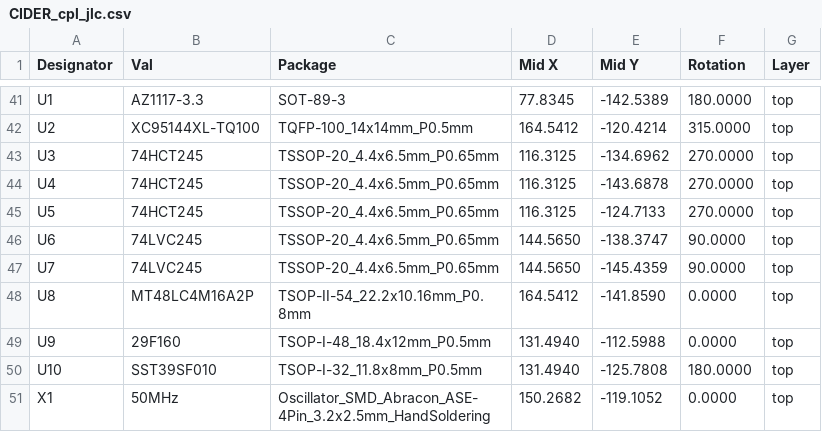
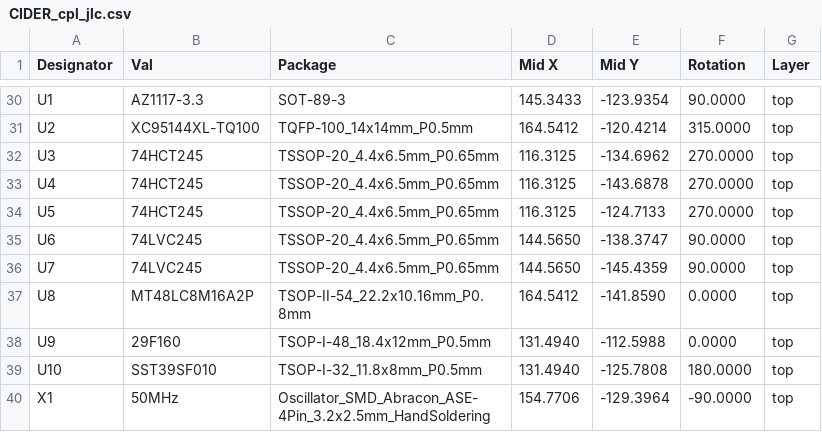
Before and after one commit to LIV2/CIDER, a CSV file: Gerbers/CIDER_cpl_jlc.csv, drawn as a sheet; only a part is shown, gaps mark what is left out; the diff covers the shown part only.

```diff
--- a/Gerbers/CIDER_cpl_jlc.csv
+++ b/Gerbers/CIDER_cpl_jlc.csv
@@ -41,2 +30,2 @@ Designator,Val,Package,Mid X,Mid Y,Rotation,Layer
-"U1","AZ1117-3.3","SOT-89-3",77.8345,-142.5389,180.0000,top
+"U1","AZ1117-3.3","SOT-89-3",145.3433,-123.9354,90.0000,top
 "U2","XC95144XL-TQ100","TQFP-100_14x14mm_P0.5mm",164.5412,-120.4214,315.0000,top
@@ -47,5 +36,5 @@ Designator,Val,Package,Mid X,Mid Y,Rotation,Layer
 "U7","74LVC245","TSSOP-20_4.4x6.5mm_P0.65mm",144.5650,-145.4359,90.0000,top
-"U8","MT48LC4M16A2P","TSOP-II-54_22.2x10.16mm_P0.8mm",164.5412,-141.8590,0.0000,top
+"U8","MT48LC8M16A2P","TSOP-II-54_22.2x10.16mm_P0.8mm",164.5412,-141.8590,0.0000,top
 "U9","29F160","TSOP-I-48_18.4x12mm_P0.5mm",131.4940,-112.5988,0.0000,top
 "U10","SST39SF010","TSOP-I-32_11.8x8mm_P0.5mm",131.4940,-125.7808,180.0000,top
-"X1","50MHz","Oscillator_SMD_Abracon_ASE-4Pin_3.2x2.5mm_HandSoldering",150.2682,-119.1052,0.0000,top
+"X1","50MHz","Oscillator_SMD_Abracon_ASE-4Pin_3.2x2.5mm_HandSoldering",154.7706,-129.3964,-90.0000,top
```
Also changed, not shown: 11 removed rows and 59 edited cells elsewhere in this file, Gerbers/CIDER_bom_jlc.csv, 26 other files.
